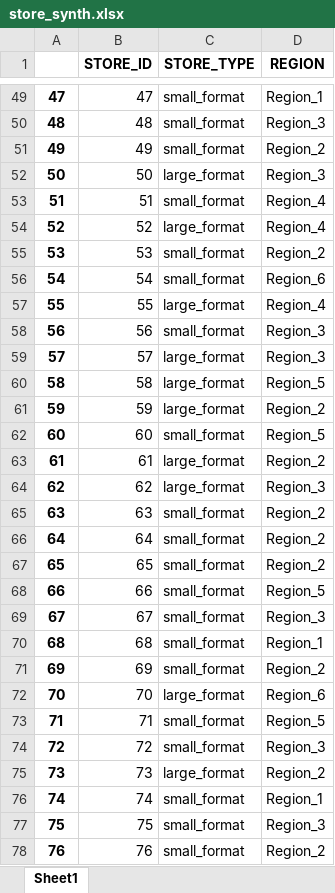
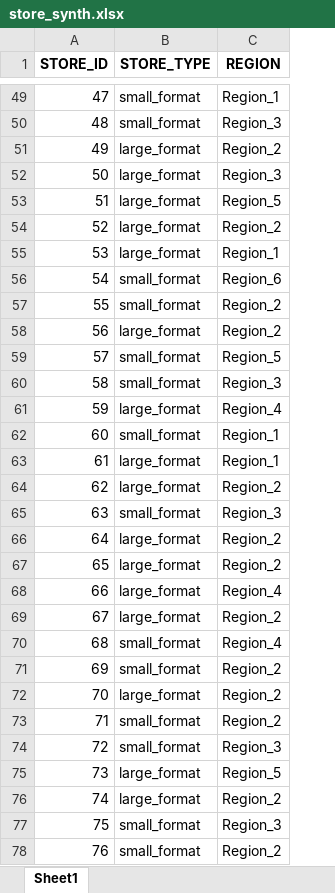
Before and after one commit to sreeram-jagannath/sample-generator-single-page, an Excel workbook: Pepsico App/synth_data/store_synth.xlsx, sheet Sheet1, drawn as a sheet; only a part is shown, gaps mark what is left out; values as stored, in another font and other column widths than the file's, no borders; charts and pictures not drawn; removed rows and columns are numbered as before the commit, all else as after; the diff covers the shown part only; the diff names each change by its address in the sheet, - before the commit and + after, or states it on an @@ line.

```diff
--- a/Pepsico App/synth_data/store_synth.xlsx (sheet Sheet1)
+++ b/Pepsico App/synth_data/store_synth.xlsx (sheet Sheet1)
-column A, rows 49-78: 47 | 48 | 49 | 50 | 51 | 52 | 53 | 54 | 55 | 56 | 57 | 58 | 59 | 60 | 61 | 62 | 63 | 64 | 65 | 66 | 67 | 68 | 69 | 70 | 71 | 72 | 73 | 74 | 75 | 76
-B51 (STORE_TYPE): small_format
+B51 (STORE_TYPE): large_format
-B53 (STORE_TYPE): small_format
+B53 (STORE_TYPE): large_format
-C53 (REGION): Region_4
+C53 (REGION): Region_5
-C54 (REGION): Region_4
+C54 (REGION): Region_2
-B55 (STORE_TYPE): small_format
+B55 (STORE_TYPE): large_format
-C55 (REGION): Region_2
+C55 (REGION): Region_1
-B57 (STORE_TYPE): large_format
+B57 (STORE_TYPE): small_format
-C57 (REGION): Region_4
+C57 (REGION): Region_2
-B58 (STORE_TYPE): small_format
+B58 (STORE_TYPE): large_format
-C58 (REGION): Region_3
+C58 (REGION): Region_2
-B59:B60 (STORE_TYPE): large_format
+B59:B60 (STORE_TYPE): small_format
-C59 (REGION): Region_3
+C59 (REGION): Region_5
-C60 (REGION): Region_5
+C60 (REGION): Region_3
-C61 (REGION): Region_2
+C61 (REGION): Region_4
-C62 (REGION): Region_5
+C62 (REGION): Region_1
-C63 (REGION): Region_2
+C63 (REGION): Region_1
-C64 (REGION): Region_3
+C64 (REGION): Region_2
-C65 (REGION): Region_2
+C65 (REGION): Region_3
-B66:B69 (STORE_TYPE): small_format
+B66:B69 (STORE_TYPE): large_format
-C68 (REGION): Region_5
+C68 (REGION): Region_4
-C69 (REGION): Region_3
+C69 (REGION): Region_2
-C70 (REGION): Region_1
+C70 (REGION): Region_4
-C72 (REGION): Region_6
+C72 (REGION): Region_2
-C73 (REGION): Region_5
+C73 (REGION): Region_2
-C75 (REGION): Region_2
+C75 (REGION): Region_5
-B76 (STORE_TYPE): small_format
+B76 (STORE_TYPE): large_format
-C76 (REGION): Region_1
+C76 (REGION): Region_2
```
Also changed, not shown: 176 edited cells elsewhere in this sheet, charts or pictures, Pepsico App/synth_data/product_synth.xlsx, 6 other files.
